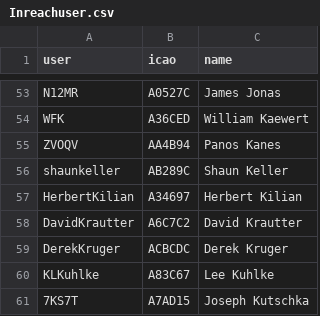
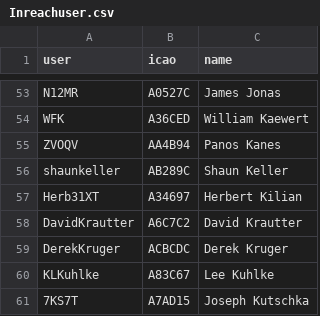
Before and after one commit to DavisChappins/InreachToOGN, a CSV file: Inreachuser.csv, drawn as a sheet; only a part is shown, gaps mark what is left out.

Commit message:
Update Inreachuser.csv

```diff
--- a/Inreachuser.csv
+++ b/Inreachuser.csv
@@ -56,3 +56,3 @@ ZVOQV,AA4B94,Panos Kanes
 shaunkeller,AB289C,Shaun Keller
-HerbertKilian,A34697,Herbert Kilian
+Herb31XT,A34697,Herbert Kilian
 DavidKrautter,A6C7C2,David Krautter
```
